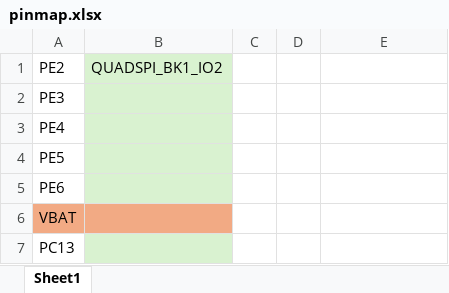
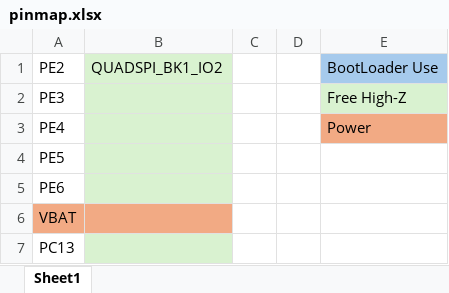
Before and after one commit to prints-of-darkness/WordStorm, an Excel workbook: Docs/STM32/pinmap.xlsx, sheet Sheet1, drawn as a sheet; only a part is shown; values as stored, in another font and other column widths than the file's, no borders; the diff names each change by its address in the sheet, - before the commit and + after, or states it on an @@ line.

Commit message:
redid power section
power entry was too complicated, so I made it simple-er.

```diff
--- a/Docs/STM32/pinmap.xlsx (sheet Sheet1)
+++ b/Docs/STM32/pinmap.xlsx (sheet Sheet1)
-E1: (empty)
+E1: BootLoader Use
-E1 fill: none
+E1 fill: #A6CAEC
-E2: (empty)
+E2: Free High-Z
-E2 fill: none
+E2 fill: #D9F2D0
-E3: (empty)
+E3: Power
-E3 fill: none
+E3 fill: #F2AA84
```
Also changed, not shown: Project Outputs for WordStorm/BOM/Bill of Materials-WordStorm.xlsx, 35 other files.
